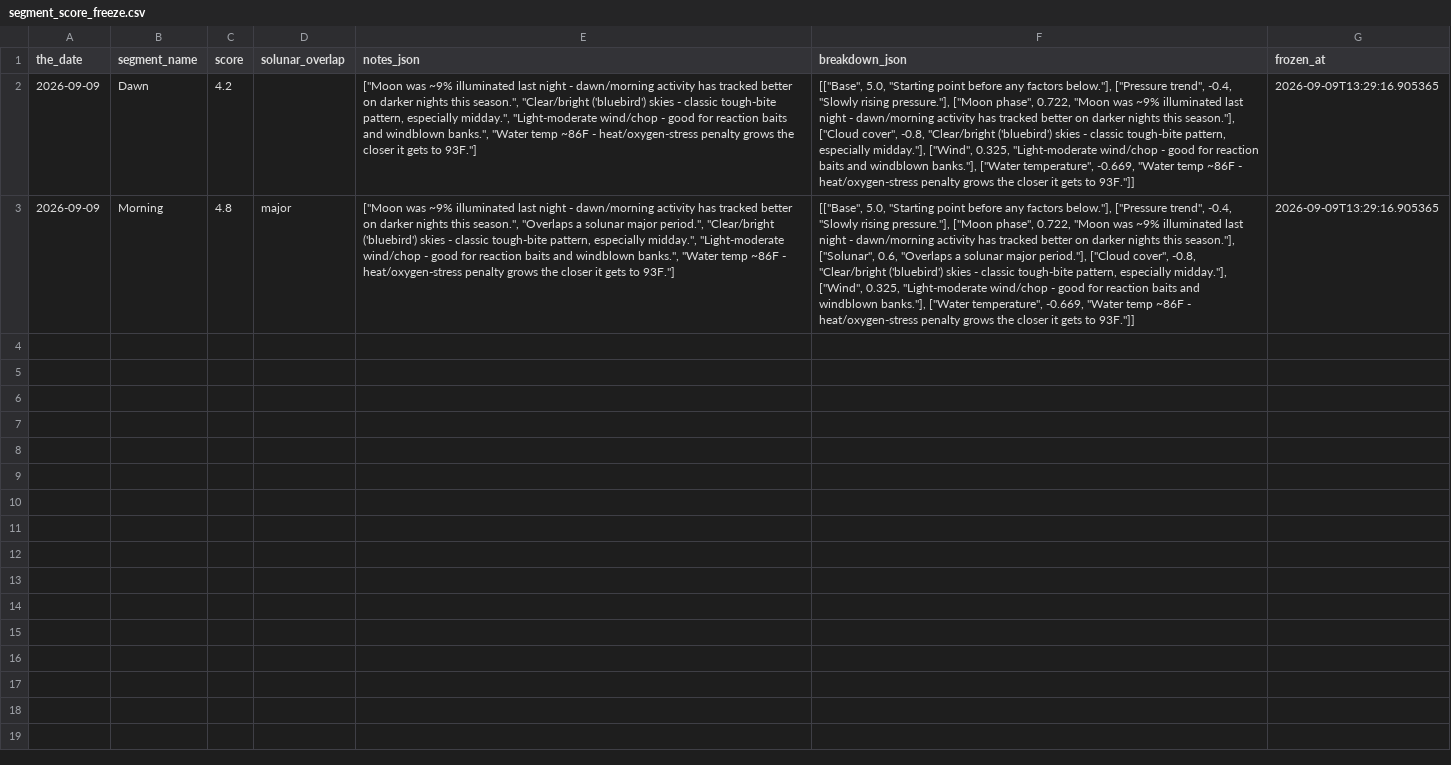
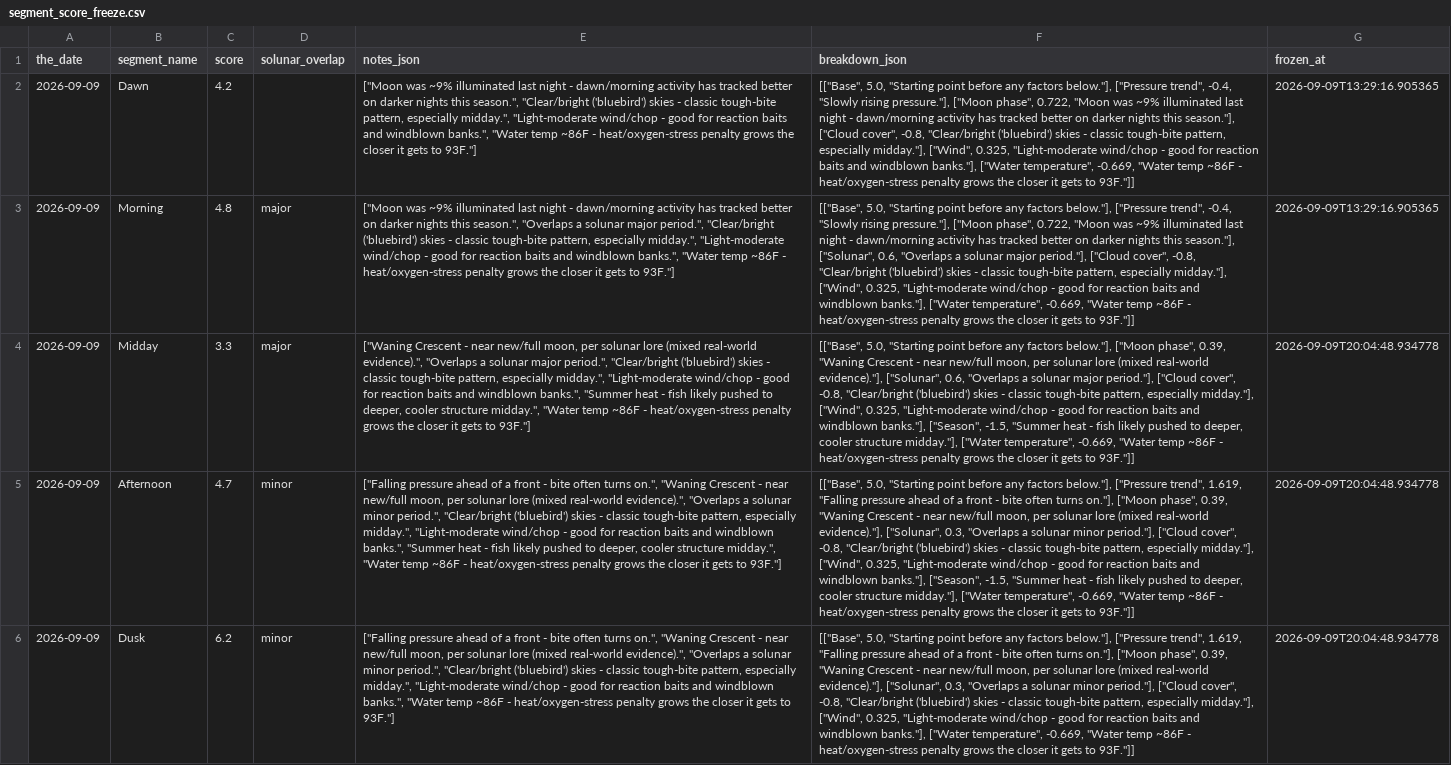
Before and after one commit to jjpvoskuil/Voskuil-Fishin-Magician, a CSV file: data/segment_score_freeze.csv, drawn as a sheet; the diff names each change by its address in the sheet, - before the commit and + after, or states it on an @@ line.

Commit message:
Freeze forecast score(s) for Midday, Afternoon, Dusk

```diff
--- a/data/segment_score_freeze.csv
+++ b/data/segment_score_freeze.csv
+row 4: 2026-09-09 | Midday | 3.3 | major | ["Waning Crescent - near new/full moon, per solunar lore (mixed real-world evidence).", "Overlaps a solunar major period.", "Clear/bright ('bluebird') skies - classic tough-bite pattern, especially midday.", "Light-moderate wind/chop - good for reaction baits and windblown banks.", "Summer heat - fish likely pushed to deeper, cooler structure midday.", "Water temp ~86F - heat/oxygen-stress penalty grows the closer it gets to 93F."] | [["Base", 5.0, "Starting point before any factors below."], ["Moon phase", 0.39, "Waning Crescent - near new/full moon, per solunar lore (mixed real-world evidence)."], ["Solunar", 0.6, "Overlaps a solunar major period."], ["Cloud cover", -0.8, "Clear/bright ('bluebird') skies - classic tough-bite pattern, especially midday."], ["Wind", 0.325, "Light-moderate wind/chop - good for reaction baits and windblown banks."], ["Season", -1.5, "Summer heat - fish likely pushed to deeper, cooler structure midday."], ["Water temperature", -0.669, "Water temp ~86F - heat/oxygen-stress penalty grows the closer it gets to 93F."]] | 2026-09-09T20:04:48.934778
+row 5: 2026-09-09 | Afternoon | 4.7 | minor | ["Falling pressure ahead of a front - bite often turns on.", "Waning Crescent - near new/full moon, per solunar lore (mixed real-world evidence).", "Overlaps a solunar minor period.", "Clear/bright ('bluebird') skies - classic tough-bite pattern, especially midday.", "Light-moderate wind/chop - good for reaction baits and windblown banks.", "Summer heat - fish likely pushed to deeper, cooler structure midday.", "Water temp ~86F - heat/oxygen-stress penalty grows the closer it gets to 93F."] | [["Base", 5.0, "Starting point before any factors below."], ["Pressure trend", 1.619, "Falling pressure ahead of a front - bite often turns on."], ["Moon phase", 0.39, "Waning Crescent - near new/full moon, per solunar lore (mixed real-world evidence)."], ["Solunar", 0.3, "Overlaps a solunar minor period."], ["Cloud cover", -0.8, "Clear/bright ('bluebird') skies - classic tough-bite pattern, especially midday."], ["Wind", 0.325, "Light-moderate wind/chop - good for reaction baits and windblown banks."], ["Season", -1.5, "Summer heat - fish likely pushed to deeper, cooler structure midday."], ["Water temperature", -0.669, "Water temp ~86F - heat/oxygen-stress penalty grows the closer it gets to 93F."]] | 2026-09-09T20:04:48.934778
+row 6: 2026-09-09 | Dusk | 6.2 | minor | ["Falling pressure ahead of a front - bite often turns on.", "Waning Crescent - near new/full moon, per solunar lore (mixed real-world evidence).", "Overlaps a solunar minor period.", "Clear/bright ('bluebird') skies - classic tough-bite pattern, especially midday.", "Light-moderate wind/chop - good for reaction baits and windblown banks.", "Water temp ~86F - heat/oxygen-stress penalty grows the closer it gets to 93F."] | [["Base", 5.0, "Starting point before any factors below."], ["Pressure trend", 1.619, "Falling pressure ahead of a front - bite often turns on."], ["Moon phase", 0.39, "Waning Crescent - near new/full moon, per solunar lore (mixed real-world evidence)."], ["Solunar", 0.3, "Overlaps a solunar minor period."], ["Cloud cover", -0.8, "Clear/bright ('bluebird') skies - classic tough-bite pattern, especially midday."], ["Wind", 0.325, "Light-moderate wind/chop - good for reaction baits and windblown banks."], ["Water temperature", -0.669, "Water temp ~86F - heat/oxygen-stress penalty grows the closer it gets to 93F."]] | 2026-09-09T20:04:48.934778
```
